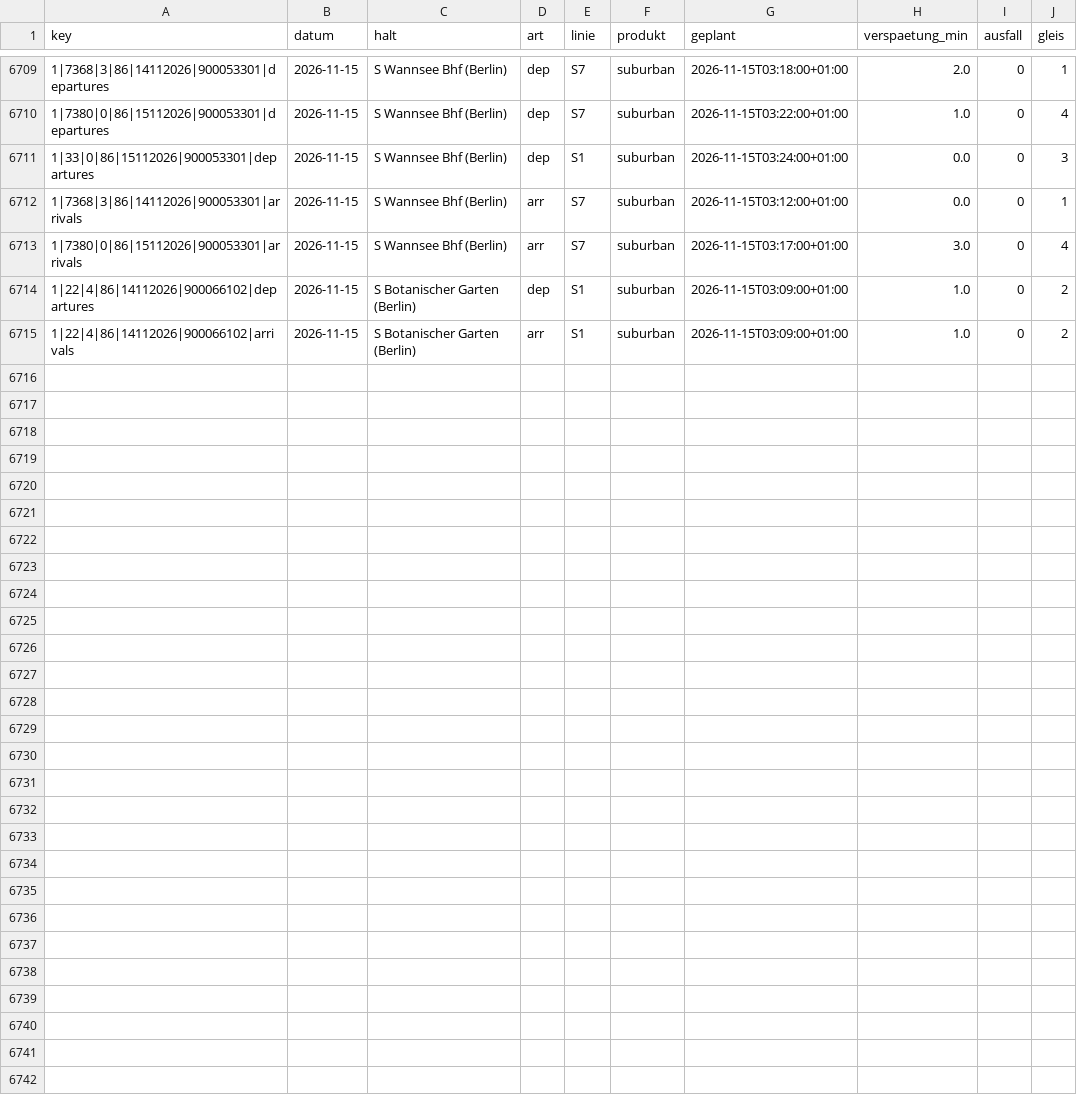
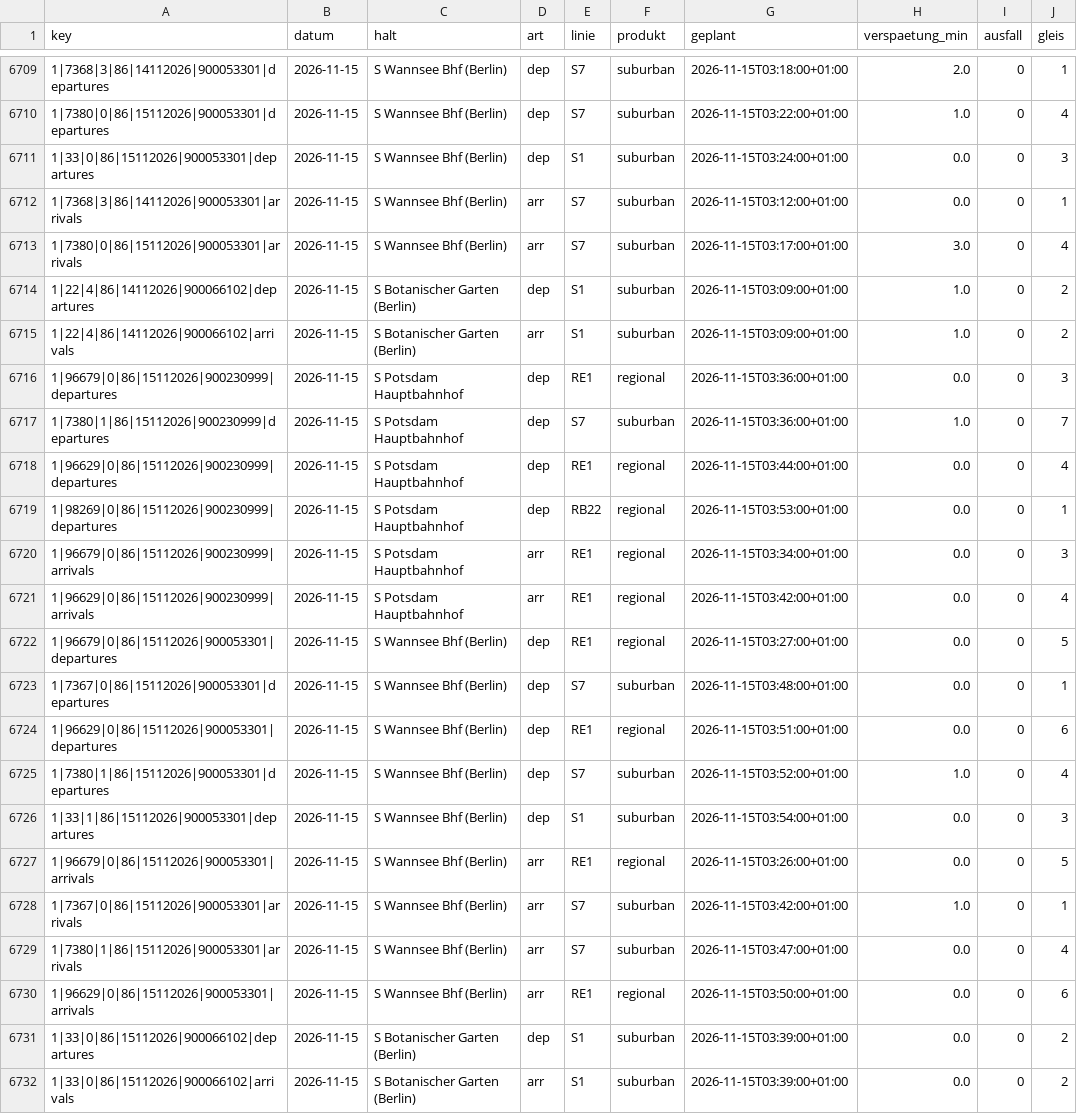
Before and after one commit to carlstadie/Pendelplan, a CSV file: data/verspaetungen.csv, drawn as a sheet; only a part is shown, gaps mark what is left out.

```diff
--- a/data/verspaetungen.csv
+++ b/data/verspaetungen.csv
@@ -6715 +6715,18 @@ key,datum,halt,art,linie,produkt,geplant,verspaetung_min,ausfall,gleis
 1|22|4|86|14112026|900066102|arrivals,2026-11-15,S Botanischer Garten (Berlin),arr,S1,suburban,2026-11-15T03:09:00+01:00,1.0,0,2
+1|96679|0|86|15112026|900230999|departures,2026-11-15,S Potsdam Hauptbahnhof,dep,RE1,regional,2026-11-15T03:36:00+01:00,0.0,0,3
+1|7380|1|86|15112026|900230999|departures,2026-11-15,S Potsdam Hauptbahnhof,dep,S7,suburban,2026-11-15T03:36:00+01:00,1.0,0,7
+1|96629|0|86|15112026|900230999|departures,2026-11-15,S Potsdam Hauptbahnhof,dep,RE1,regional,2026-11-15T03:44:00+01:00,0.0,0,4
+1|98269|0|86|15112026|900230999|departures,2026-11-15,S Potsdam Hauptbahnhof,dep,RB22,regional,2026-11-15T03:53:00+01:00,0.0,0,1
+1|96679|0|86|15112026|900230999|arrivals,2026-11-15,S Potsdam Hauptbahnhof,arr,RE1,regional,2026-11-15T03:34:00+01:00,0.0,0,3
+1|96629|0|86|15112026|900230999|arrivals,2026-11-15,S Potsdam Hauptbahnhof,arr,RE1,regional,2026-11-15T03:42:00+01:00,0.0,0,4
+1|96679|0|86|15112026|900053301|departures,2026-11-15,S Wannsee Bhf (Berlin),dep,RE1,regional,2026-11-15T03:27:00+01:00,0.0,0,5
+1|7367|0|86|15112026|900053301|departures,2026-11-15,S Wannsee Bhf (Berlin),dep,S7,suburban,2026-11-15T03:48:00+01:00,0.0,0,1
+1|96629|0|86|15112026|900053301|departures,2026-11-15,S Wannsee Bhf (Berlin),dep,RE1,regional,2026-11-15T03:51:00+01:00,0.0,0,6
+1|7380|1|86|15112026|900053301|departures,2026-11-15,S Wannsee Bhf (Berlin),dep,S7,suburban,2026-11-15T03:52:00+01:00,1.0,0,4
+1|33|1|86|15112026|900053301|departures,2026-11-15,S Wannsee Bhf (Berlin),dep,S1,suburban,2026-11-15T03:54:00+01:00,0.0,0,3
+1|96679|0|86|15112026|900053301|arrivals,2026-11-15,S Wannsee Bhf (Berlin),arr,RE1,regional,2026-11-15T03:26:00+01:00,0.0,0,5
+1|7367|0|86|15112026|900053301|arrivals,2026-11-15,S Wannsee Bhf (Berlin),arr,S7,suburban,2026-11-15T03:42:00+01:00,1.0,0,1
+1|7380|1|86|15112026|900053301|arrivals,2026-11-15,S Wannsee Bhf (Berlin),arr,S7,suburban,2026-11-15T03:47:00+01:00,0.0,0,4
+1|96629|0|86|15112026|900053301|arrivals,2026-11-15,S Wannsee Bhf (Berlin),arr,RE1,regional,2026-11-15T03:50:00+01:00,0.0,0,6
+1|33|0|86|15112026|900066102|departures,2026-11-15,S Botanischer Garten (Berlin),dep,S1,suburban,2026-11-15T03:39:00+01:00,0.0,0,2
+1|33|0|86|15112026|900066102|arrivals,2026-11-15,S Botanischer Garten (Berlin),arr,S1,suburban,2026-11-15T03:39:00+01:00,0.0,0,2
```
Also changed, not shown: 1 other file.
